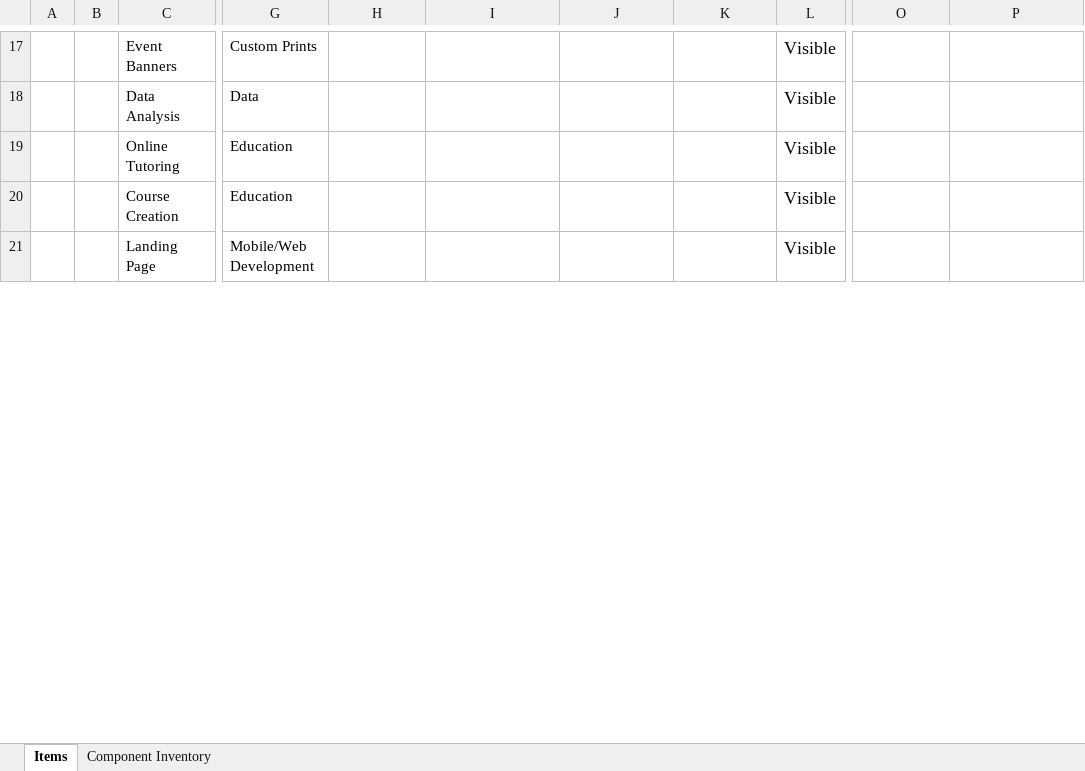
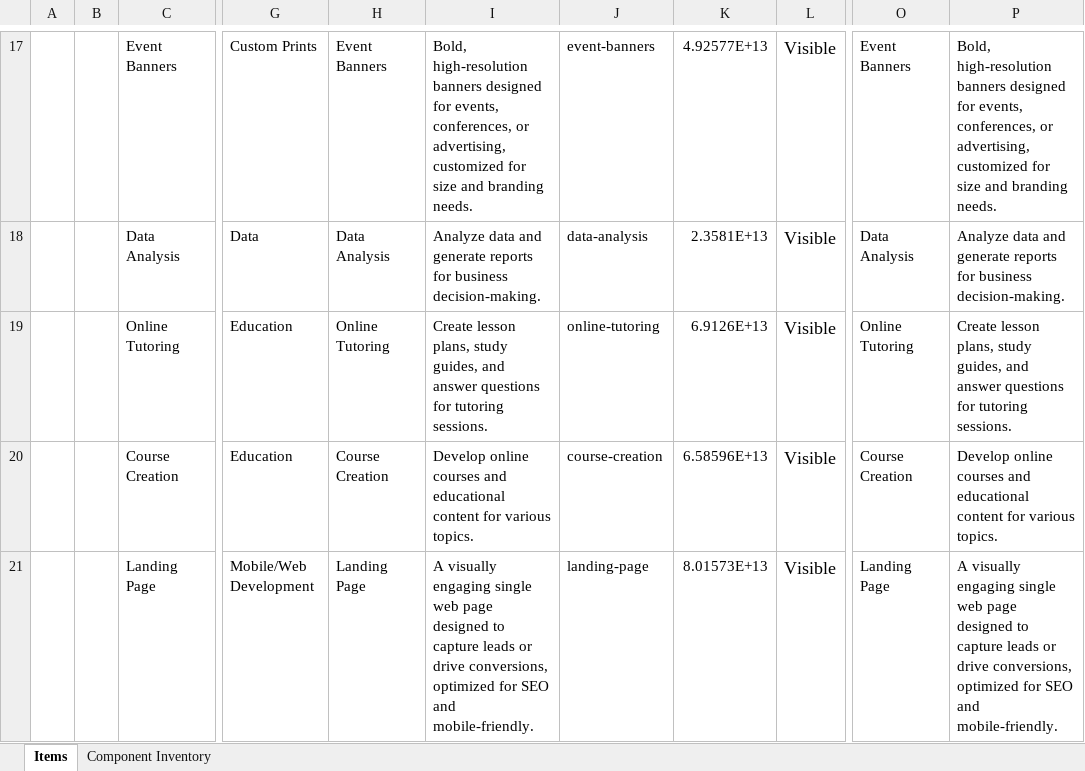
Before and after one commit to fullstackleo777/tech-market, an Excel workbook: normalized-data/square-mass-import-catalog_usa.xlsx, sheet Items, drawn as a sheet; only a part is shown, gaps mark what is left out; values as stored, in another font and other column widths than the file's, no borders; the diff covers the shown part only; the diff names each change by its address in the sheet, - before the commit and + after, or states it on an @@ line.

```diff
--- a/normalized-data/square-mass-import-catalog_usa.xlsx (sheet Items)
+++ b/normalized-data/square-mass-import-catalog_usa.xlsx (sheet Items)
-H17: (empty)
+H17: Event Banners
-I17: (empty)
+I17: Bold, high-resolution banners designed for events, conferences, or advertising, customized for size and branding needs.
-J17: (empty)
+J17: event-banners
-K17: (empty)
+K17: 4.92577E+13
-O17: (empty)
+O17: Event Banners
-P17: (empty)
+P17: Bold, high-resolution banners designed for events, conferences, or advertising, customized for size and branding needs.
-H18: (empty)
+H18: Data Analysis
-I18: (empty)
+I18: Analyze data and generate reports for business decision-making.
-J18: (empty)
+J18: data-analysis
-K18: (empty)
+K18: 2.3581E+13
-O18: (empty)
+O18: Data Analysis
-P18: (empty)
+P18: Analyze data and generate reports for business decision-making.
-H19: (empty)
+H19: Online Tutoring
-I19: (empty)
+I19: Create lesson plans, study guides, and answer questions for tutoring sessions.
-J19: (empty)
+J19: online-tutoring
-K19: (empty)
+K19: 6.9126E+13
-O19: (empty)
+O19: Online Tutoring
-P19: (empty)
+P19: Create lesson plans, study guides, and answer questions for tutoring sessions.
-H20: (empty)
+H20: Course Creation
-I20: (empty)
+I20: Develop online courses and educational content for various topics.
-J20: (empty)
+J20: course-creation
-K20: (empty)
+K20: 6.58596E+13
-O20: (empty)
+O20: Course Creation
-P20: (empty)
+P20: Develop online courses and educational content for various topics.
-H21: (empty)
+H21: Landing Page
-I21: (empty)
+I21: A visually engaging single web page designed to capture leads or drive conversions, optimized for SEO and mobile-friendly.
-J21: (empty)
+J21: landing-page
-K21: (empty)
+K21: 8.01573E+13
-O21: (empty)
+O21: Landing Page
-P21: (empty)
+P21: A visually engaging single web page designed to capture leads or drive conversions, optimized for SEO and mobile-friendly.
```
Also changed, not shown: 576 edited cells elsewhere in this sheet, 1 other file.
